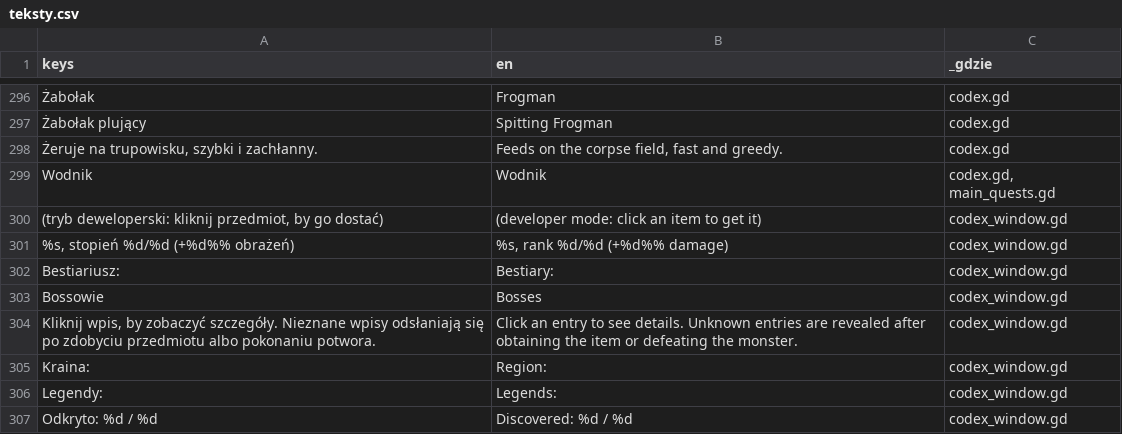
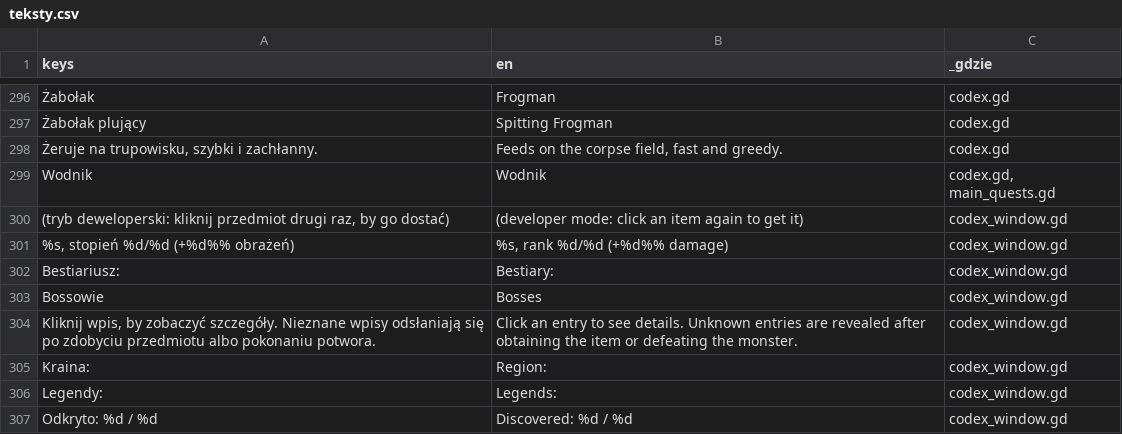
Before and after one commit to slota145/Watra, a CSV file: translations/teksty.csv, drawn as a sheet; only a part is shown, gaps mark what is left out; the diff names each change by its address in the sheet, - before the commit and + after, or states it on an @@ line.

```diff
--- a/translations/teksty.csv
+++ b/translations/teksty.csv
-A300 (keys): …deweloperski: kliknij przedmiot, by go…
+A300 (keys): …deweloperski: kliknij przedmiot drugi raz, by go…
-B300 (en): (developer mode: click an item to get it)
+B300 (en): (developer mode: click an item again to get it)
```
Also changed, not shown: 4 other files.
